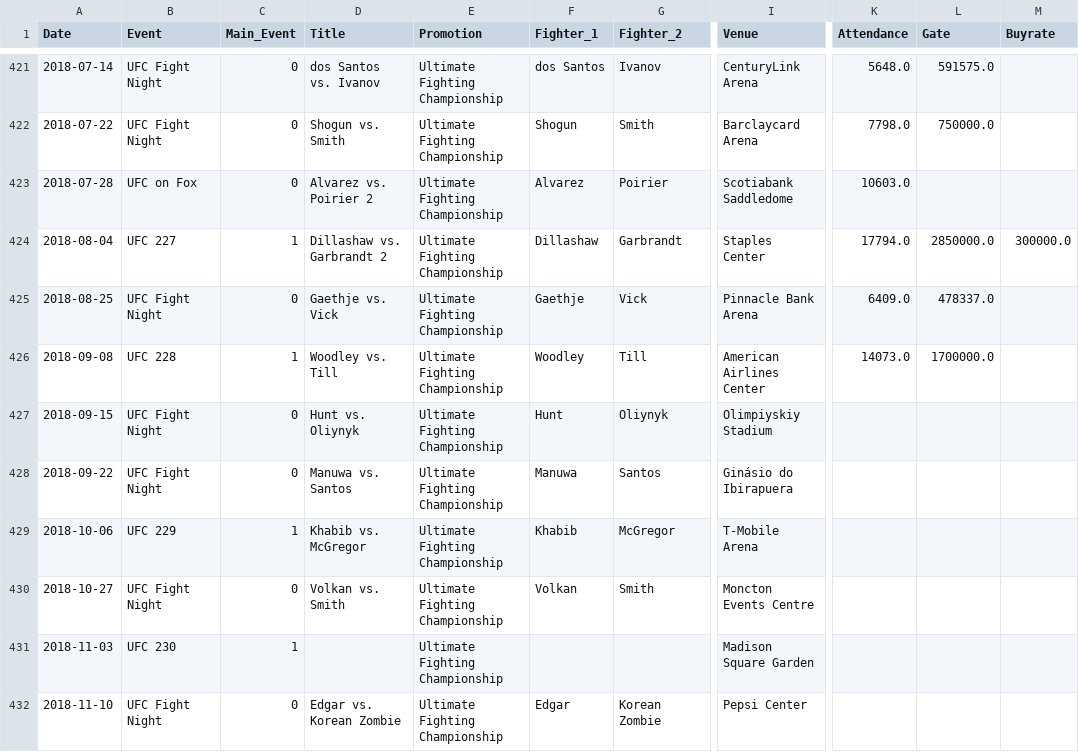
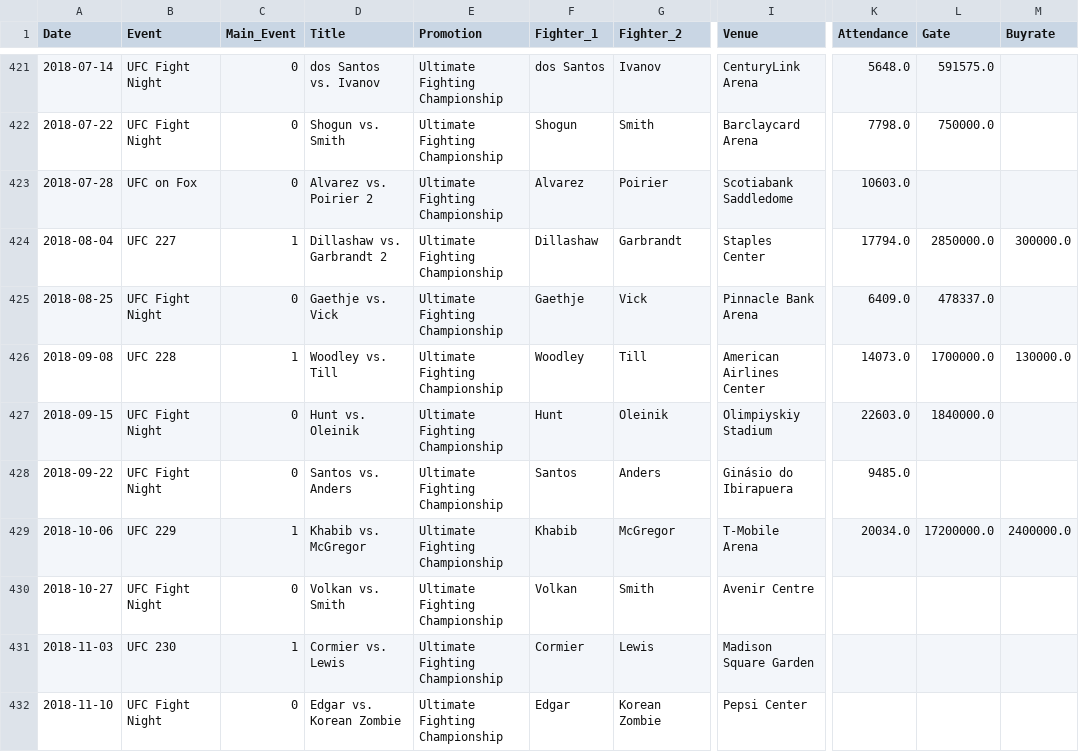
Before and after one commit to billwarker/ufc-analysis, a CSV file: data/ufc_clean.csv, drawn as a sheet; only a part is shown, gaps mark what is left out; the diff covers the shown part only; the diff names each change by its address in the sheet, - before the commit and + after, or states it on an @@ line.

```diff
--- a/data/ufc_clean.csv
+++ b/data/ufc_clean.csv
-M426 (Buyrate): (empty)
+M426 (Buyrate): 130000.0
-D427 (Title): Hunt vs. Oliynyk
+D427 (Title): Hunt vs. Oleinik
-G427 (Fighter_2): Oliynyk
+G427 (Fighter_2): Oleinik
-K427 (Attendance): (empty)
+K427 (Attendance): 22603.0
-L427 (Gate): (empty)
+L427 (Gate): 1840000.0
-D428 (Title): Manuwa vs. Santos
+D428 (Title): Santos vs. Anders
-F428 (Fighter_1): Manuwa
+F428 (Fighter_1): Santos
-G428 (Fighter_2): Santos
+G428 (Fighter_2): Anders
-K428 (Attendance): (empty)
+K428 (Attendance): 9485.0
-K429 (Attendance): (empty)
+K429 (Attendance): 20034.0
-L429 (Gate): (empty)
+L429 (Gate): 17200000.0
-M429 (Buyrate): (empty)
+M429 (Buyrate): 2400000.0
-I430 (Venue): Moncton Events Centre
+I430 (Venue): Avenir Centre
-D431 (Title): (empty)
+D431 (Title): Cormier vs. Lewis
-F431 (Fighter_1): (empty)
+F431 (Fighter_1): Cormier
-G431 (Fighter_2): (empty)
+G431 (Fighter_2): Lewis
```
Also changed, not shown: 16 edited cells elsewhere in this file, 16 other files.
